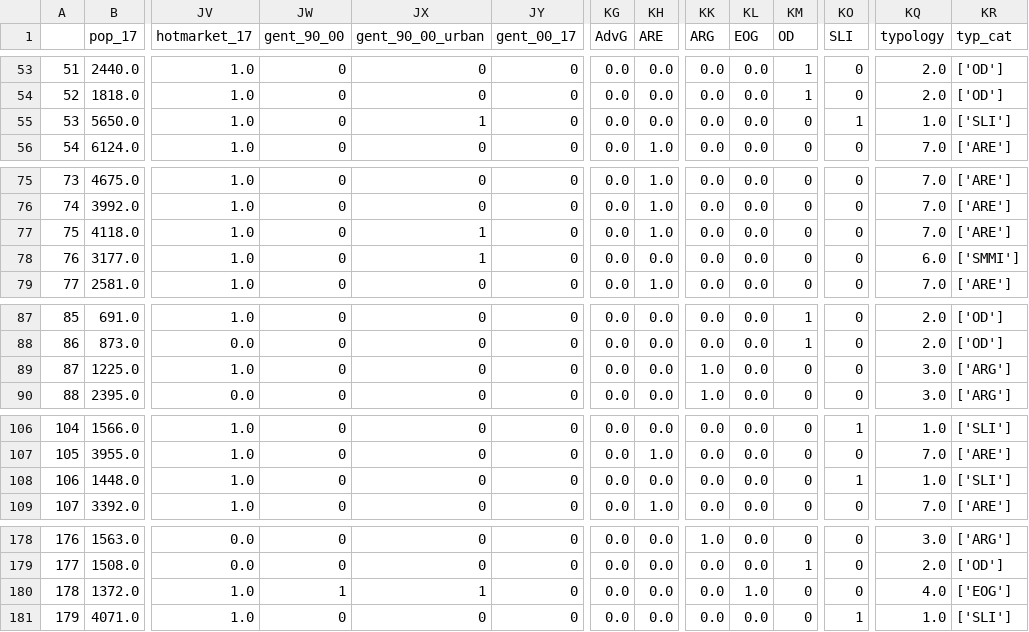
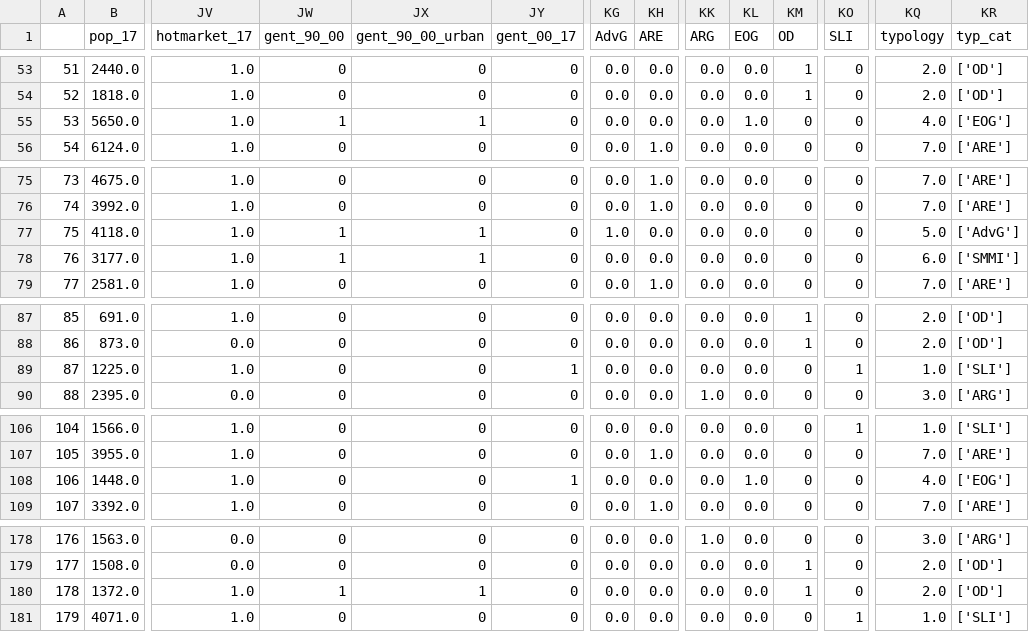
Before and after one commit to urban-displacement/displacement-typologies, a CSV file: data/Memphis_typology_output.csv, drawn as a sheet; only a part is shown, gaps mark what is left out; the diff covers the shown part only; the diff names each change by its address in the sheet, - before the commit and + after, or states it on an @@ line.

```diff
--- a/data/Memphis_typology_output.csv
+++ b/data/Memphis_typology_output.csv
-JW55 (gent_90_00): 0
+JW55 (gent_90_00): 1
-KL55 (EOG): 0.0
+KL55 (EOG): 1.0
-KO55 (SLI): 1
+KO55 (SLI): 0
-KQ55 (typology): 1.0
+KQ55 (typology): 4.0
-KR55 (typ_cat): ['SLI']
+KR55 (typ_cat): ['EOG']
-JW77:JW78 (gent_90_00): 0
+JW77:JW78 (gent_90_00): 1
-KG77 (AdvG): 0.0
+KG77 (AdvG): 1.0
-KH77 (ARE): 1.0
+KH77 (ARE): 0.0
-KQ77 (typology): 7.0
+KQ77 (typology): 5.0
-KR77 (typ_cat): ['ARE']
+KR77 (typ_cat): ['AdvG']
-JY89 (gent_00_17): 0
+JY89 (gent_00_17): 1
-KK89 (ARG): 1.0
+KK89 (ARG): 0.0
-KO89 (SLI): 0
+KO89 (SLI): 1
-KQ89 (typology): 3.0
+KQ89 (typology): 1.0
-KR89 (typ_cat): ['ARG']
+KR89 (typ_cat): ['SLI']
-JY108 (gent_00_17): 0
+JY108 (gent_00_17): 1
-KL108 (EOG): 0.0
+KL108 (EOG): 1.0
-KO108 (SLI): 1
+KO108 (SLI): 0
-KQ108 (typology): 1.0
+KQ108 (typology): 4.0
-KR108 (typ_cat): ['SLI']
+KR108 (typ_cat): ['EOG']
-KL180 (EOG): 1.0
+KL180 (EOG): 0.0
-KM180 (OD): 0
+KM180 (OD): 1
-KQ180 (typology): 4.0
+KQ180 (typology): 2.0
-KR180 (typ_cat): ['EOG']
+KR180 (typ_cat): ['OD']
```
Also changed, not shown: 4 edited cells elsewhere in this file, 5 other files.
